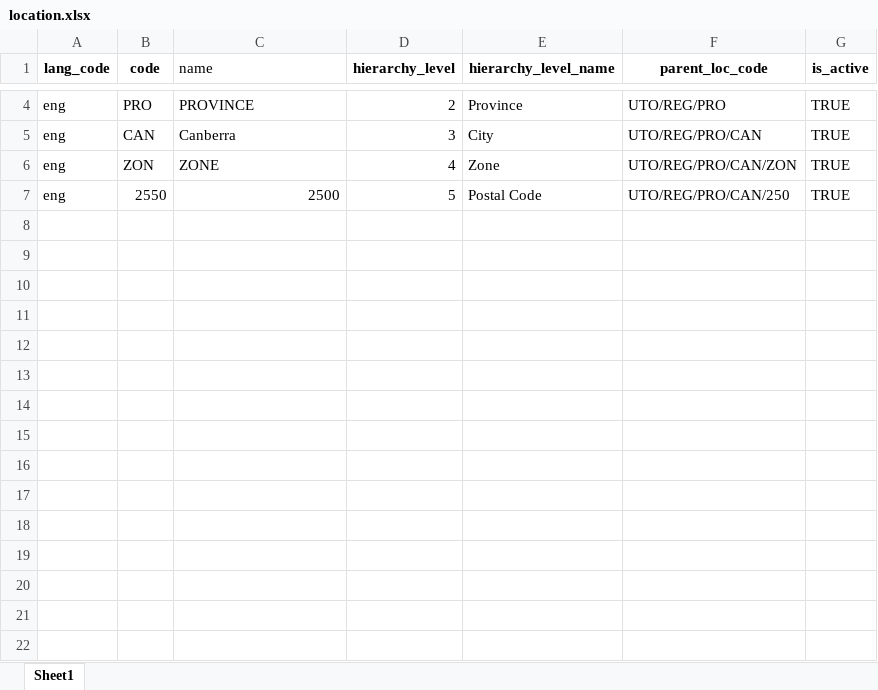
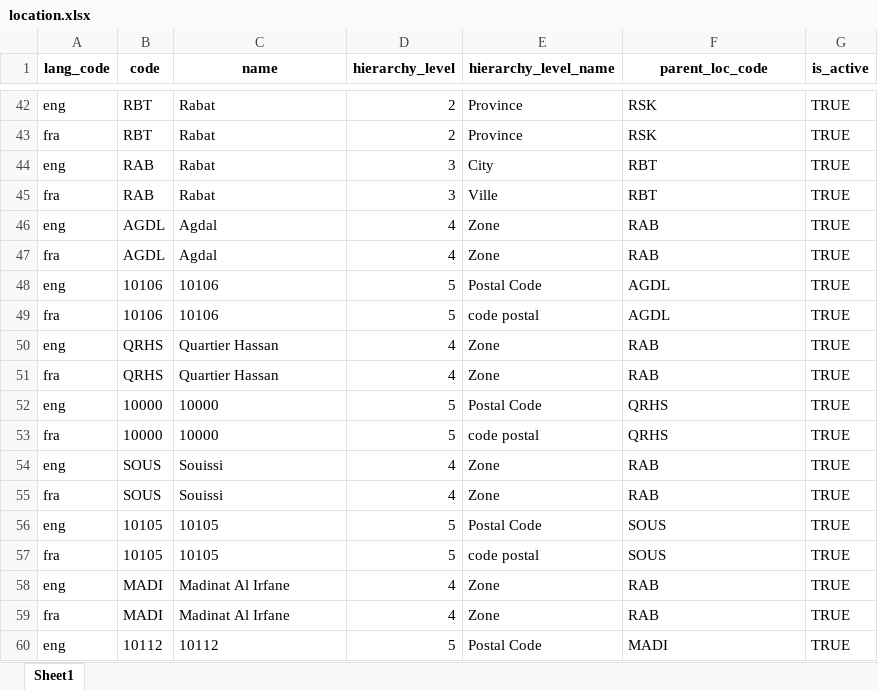
Before and after one commit to barnaby-twyford/mosip-data, an Excel workbook: mosip_master/xlsx/location.xlsx, sheet Sheet1, drawn as a sheet; only a part is shown, gaps mark what is left out; values as stored, in another font and other column widths than the file's, no borders; addresses are those after the commit; the diff covers the shown part only; the diff names each change by its address in the sheet, - before the commit and + after, or states it on an @@ line.

```diff
--- a/mosip_master/xlsx/location.xlsx (sheet Sheet1)
+++ b/mosip_master/xlsx/location.xlsx (sheet Sheet1)
@@ C1 bold: off → on, alignment: left → center @@
-B42 (code): PRO
+B42 (code): RBT
-C42 (name): PROVINCE
+C42 (name): Rabat
-F42 (parent_loc_code): UTO/REG/PRO
+F42 (parent_loc_code): RSK
+row 43: fra | RBT | Rabat | 2 | Province | RSK | TRUE
-B44 (code): CAN
+B44 (code): RAB
-C44 (name): Canberra
+C44 (name): Rabat
-F44 (parent_loc_code): UTO/REG/PRO/CAN
+F44 (parent_loc_code): RBT
+row 45: fra | RAB | Rabat | 3 | Ville | RBT | TRUE
+row 46: eng | AGDL | Agdal | 4 | Zone | RAB | TRUE
+row 47: fra | AGDL | Agdal | 4 | Zone | RAB | TRUE
+row 48: eng | 10106 | 10106 | 5 | Postal Code | AGDL | TRUE
+row 49: fra | 10106 | 10106 | 5 | code postal | AGDL | TRUE
+row 50: eng | QRHS | Quartier Hassan | 4 | Zone | RAB | TRUE
+row 51: fra | QRHS | Quartier Hassan | 4 | Zone | RAB | TRUE
+row 52: eng | 10000 | 10000 | 5 | Postal Code | QRHS | TRUE
+row 53: fra | 10000 | 10000 | 5 | code postal | QRHS | TRUE
-B54 (code): ZON
+B54 (code): SOUS
-C54 (name): ZONE
+C54 (name): Souissi
-F54 (parent_loc_code): UTO/REG/PRO/CAN/ZON
+F54 (parent_loc_code): RAB
+row 55: fra | SOUS | Souissi | 4 | Zone | RAB | TRUE
-B56 (code): 2550
+B56 (code): 10105
-C56 (name): 2500
+C56 (name): 10105
-F56 (parent_loc_code): UTO/REG/PRO/CAN/250
+F56 (parent_loc_code): SOUS
+row 57: fra | 10105 | 10105 | 5 | code postal | SOUS | TRUE
+row 58: eng | MADI | Madinat Al Irfane | 4 | Zone | RAB | TRUE
+row 59: fra | MADI | Madinat Al Irfane | 4 | Zone | RAB | TRUE
+row 60: eng | 10112 | 10112 | 5 | Postal Code | MADI | TRUE
```
Also changed, not shown: 59 added rows and 4 edited cells elsewhere in this sheet, mosip_master/xlsx/loc_hierarchy_list.xlsx, mosip_master/xlsx/zone.xlsx.
